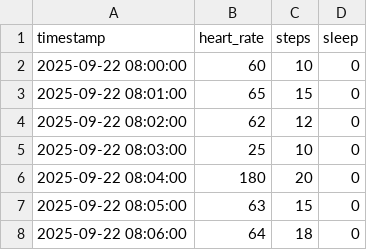
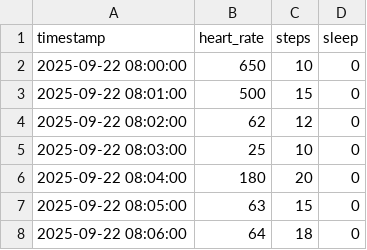
Before and after one commit to BSKanoje/FitPulse-Health_Anomaly_Detection_from_Fitness_Devices, a CSV file: data/data.csv, drawn as a sheet.

```diff
--- a/data/data.csv
+++ b/data/data.csv
@@ -1,4 +1,4 @@
 timestamp,heart_rate,steps,sleep
-2025-09-22 08:00:00,60,10,0
-2025-09-22 08:01:00,65,15,0
+2025-09-22 08:00:00,650,10,0
+2025-09-22 08:01:00,500,15,0
 2025-09-22 08:02:00,62,12,0
```
Also changed, not shown: 1 other file.
